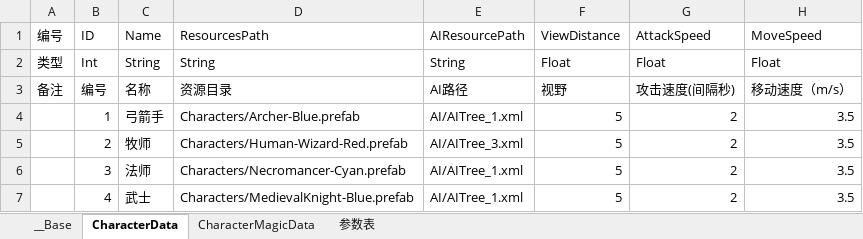
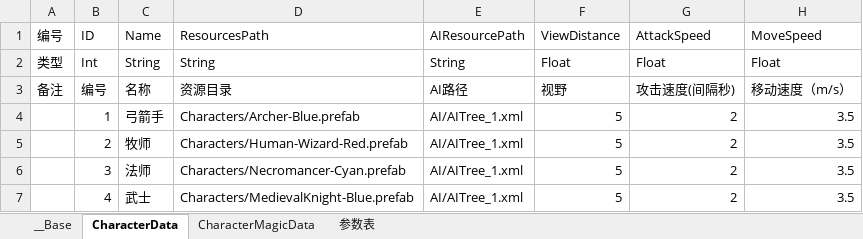
Before and after one commit to xxpniu/ARPG-Game, an Excel workbook: ExcelConfig/characters.xlsx, sheet CharacterData, drawn as a sheet; only a part is shown; values as stored, in another font and other column widths than the file's, no borders; the diff names each change by its address in the sheet, - before the commit and + after, or states it on an @@ line.

```diff
--- a/ExcelConfig/characters.xlsx (sheet CharacterData)
+++ b/ExcelConfig/characters.xlsx (sheet CharacterData)
-E5: AI/AITree_3.xml
+E5: AI/AITree_1.xml
```
Also changed, not shown: ExcelConfig/battleLevel.xlsx, ExcelConfig/magicLevelup.xlsx, 31 other files.
